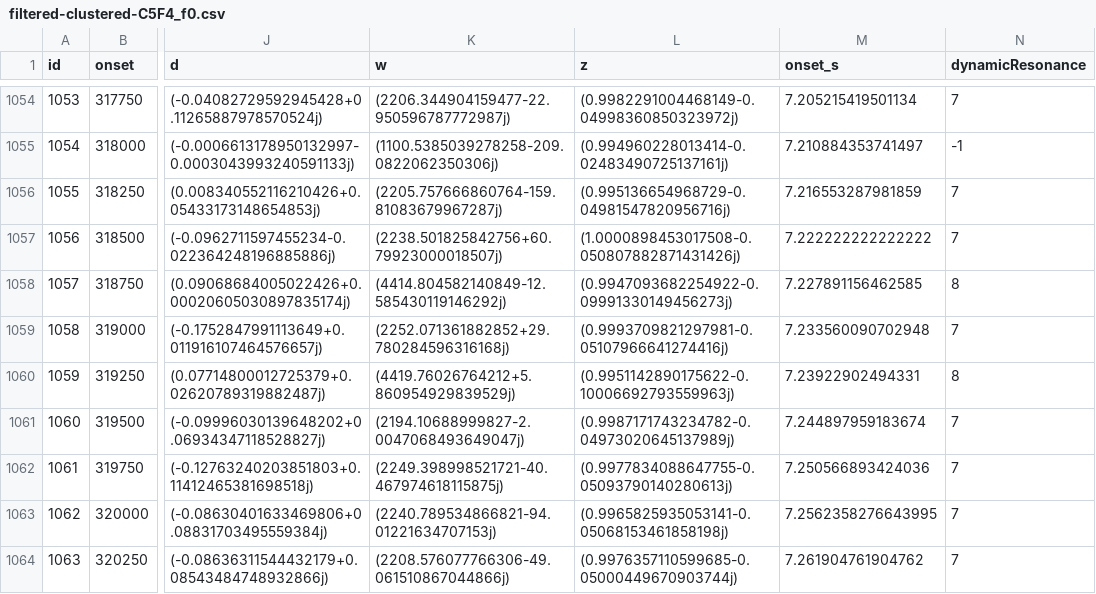
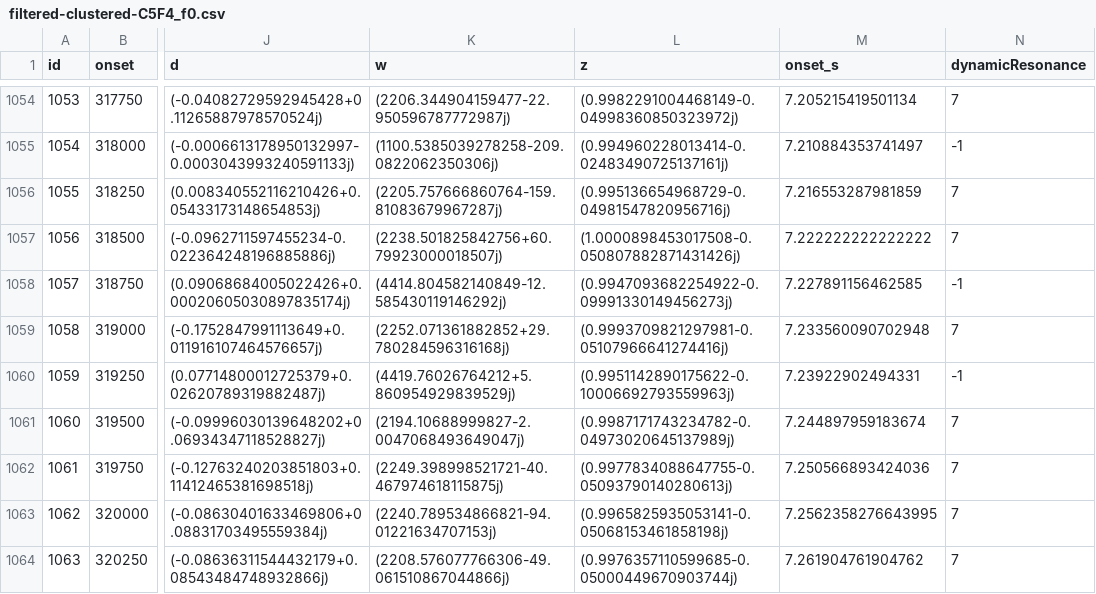
Before and after one commit to anastasiakrouglova/Master-Thesis, a CSV file: fpt/data/output/filtered-clustered-C5F4_f0.csv, drawn as a sheet; only a part is shown, gaps mark what is left out; the diff covers the shown part only; the diff names each change by its address in the sheet, - before the commit and + after, or states it on an @@ line.

```diff
--- a/fpt/data/output/filtered-clustered-C5F4_f0.csv
+++ b/fpt/data/output/filtered-clustered-C5F4_f0.csv
-N1058 (dynamicResonance): 8
+N1058 (dynamicResonance): -1
-N1060 (dynamicResonance): 8
+N1060 (dynamicResonance): -1
```
Also changed, not shown: 16 edited cells elsewhere in this file, 8 other files.
